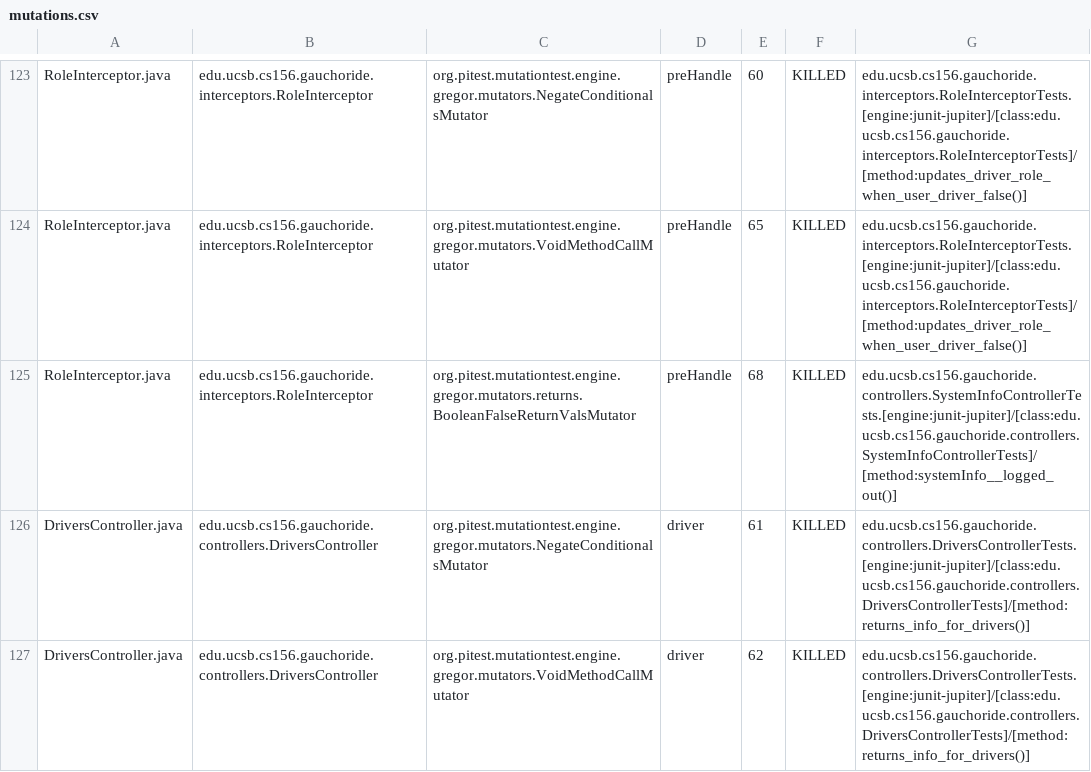
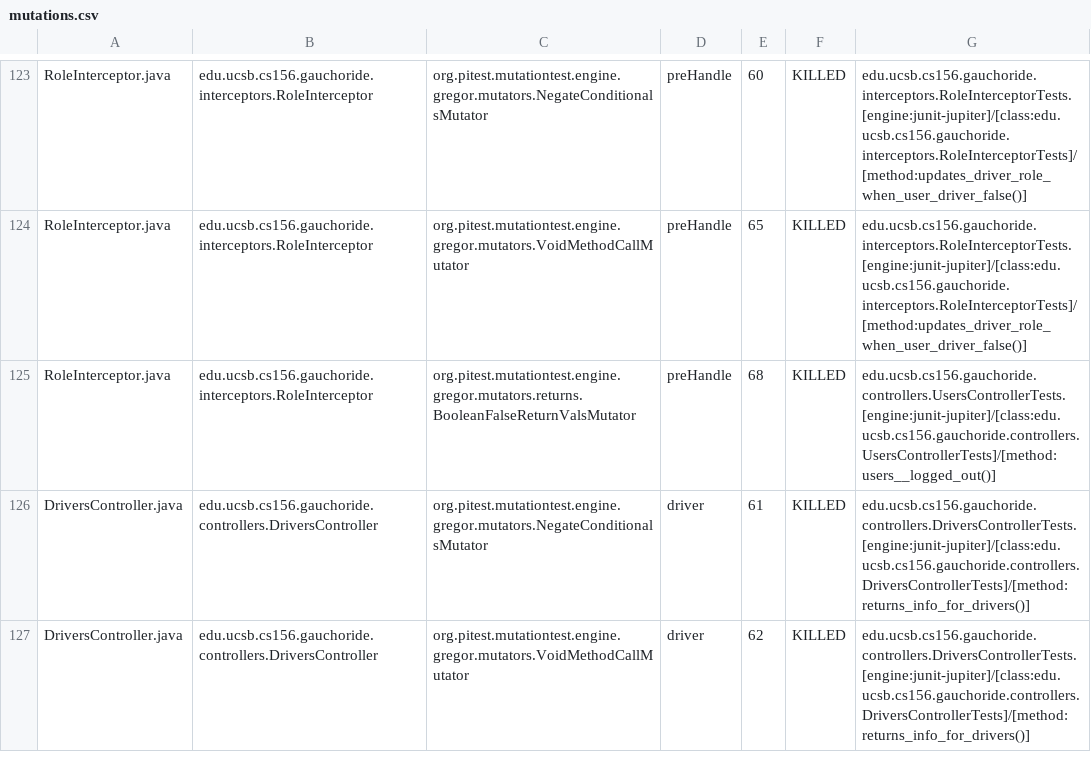
Before and after one commit to ucsb-cs156-w24/proj-gauchoride-w24-7pm-1, a CSV file: prs/35/pitest/mutations.csv, drawn as a sheet; only a part is shown, gaps mark what is left out; the diff covers the shown part only.

Commit message:
Deploying to gh-pages from @ ucsb-cs156-w24/proj-gauchoride-w24-7pm-1@4efb52eef3c89b10881ee2d97c7e06613a08b611 🚀

```diff
--- a/prs/35/pitest/mutations.csv
+++ b/prs/35/pitest/mutations.csv
@@ -124,3 +124,3 @@ RoleInterceptor.java,edu.ucsb.cs156.gauchoride.interceptors.RoleInterceptor,org.
 RoleInterceptor.java,edu.ucsb.cs156.gauchoride.interceptors.RoleInterceptor,org.pitest.mutationtest.engine.gregor.mutators.VoidMethodCallMutator,preHandle,65,KILLED,edu.ucsb.cs156.gauchoride.interceptors.RoleInterceptorTests.[engine:junit-jupiter]/[class:edu.ucsb.cs156.gauchoride.interceptors.RoleInterceptorTests]/[method:updates_driver_role_when_user_driver_false()]
-RoleInterceptor.java,edu.ucsb.cs156.gauchoride.interceptors.RoleInterceptor,org.pitest.mutationtest.engine.gregor.mutators.returns.BooleanFalseReturnValsMutator,preHandle,68,KILLED,edu.ucsb.cs156.gauchoride.controllers.SystemInfoControllerTests.[engine:junit-jupiter]/[class:edu.ucsb.cs156.gauchoride.controllers.SystemInfoControllerTests]/[method:systemInfo__logged_out()]
+RoleInterceptor.java,edu.ucsb.cs156.gauchoride.interceptors.RoleInterceptor,org.pitest.mutationtest.engine.gregor.mutators.returns.BooleanFalseReturnValsMutator,preHandle,68,KILLED,edu.ucsb.cs156.gauchoride.controllers.UsersControllerTests.[engine:junit-jupiter]/[class:edu.ucsb.cs156.gauchoride.controllers.UsersControllerTests]/[method:users__logged_out()]
 DriversController.java,edu.ucsb.cs156.gauchoride.controllers.DriversController,org.pitest.mutationtest.engine.gregor.mutators.NegateConditionalsMutator,driver,61,KILLED,edu.ucsb.cs156.gauchoride.controllers.DriversControllerTests.[engine:junit-jupiter]/[class:edu.ucsb.cs156.gauchoride.controllers.DriversControllerTests]/[method:returns_info_for_drivers()]
```
Also changed, not shown: 31 edited cells elsewhere in this file, 16 other files.
